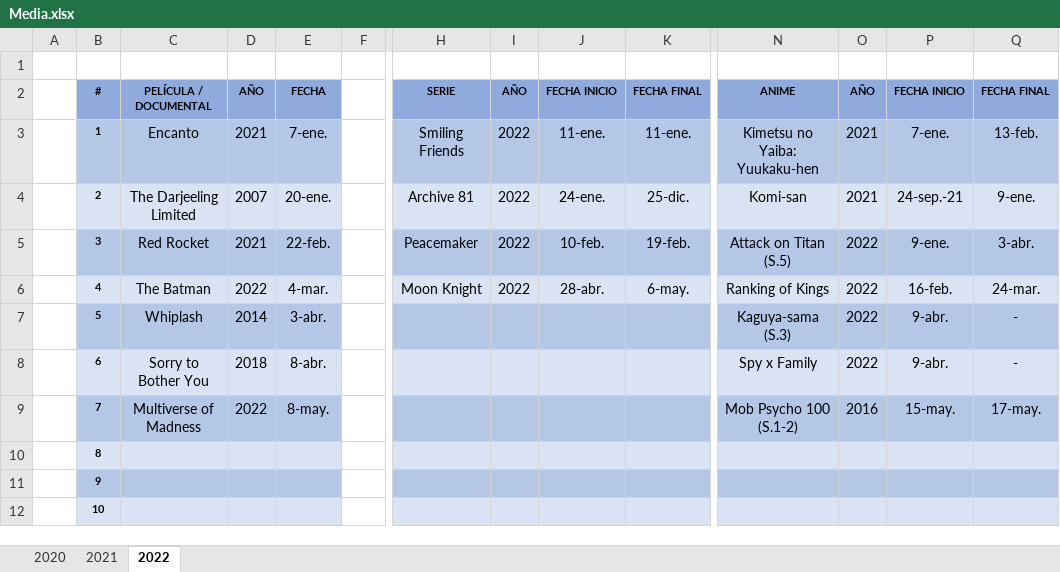
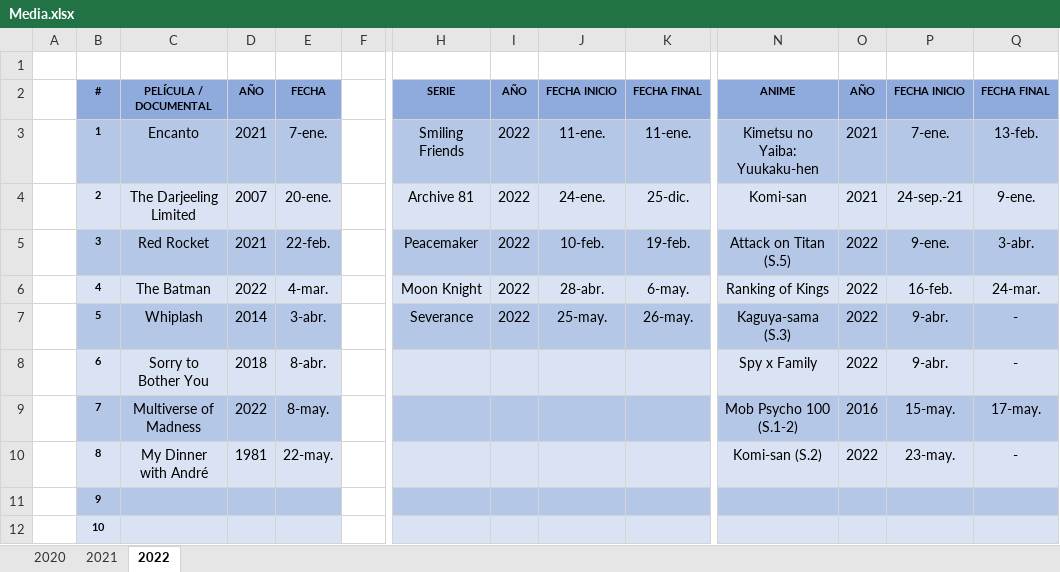
Before and after one commit to ucer0/ucer0.github.io, an Excel workbook: spreadsheets/Media.xlsx, sheet 2022, drawn as a sheet; only a part is shown, gaps mark what is left out; values as stored, in another font and other column widths than the file's, no borders; the diff names each change by its address in the sheet, - before the commit and + after, or states it on an @@ line.

```diff
--- a/spreadsheets/Media.xlsx (sheet 2022)
+++ b/spreadsheets/Media.xlsx (sheet 2022)
-H7: (empty)
+H7: Severance
-I7: (empty)
+I7: 2022
-J7: (empty)
+J7: 25-may.
-K7: (empty)
+K7: 26-may.
-C10: (empty)
+C10: My Dinner with André
-D10: (empty)
+D10: 1981
-E10: (empty)
+E10: 22-may.
-N10: (empty)
+N10: Komi-san (S.2)
-O10: (empty)
+O10: 2022
-P10: (empty)
+P10: 23-may.
-Q10: (empty)
+Q10: -
```
Also changed, not shown: spreadsheets/Games.xlsx, 5 other files.
